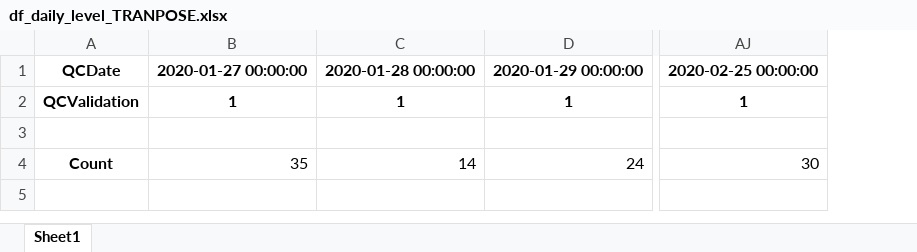
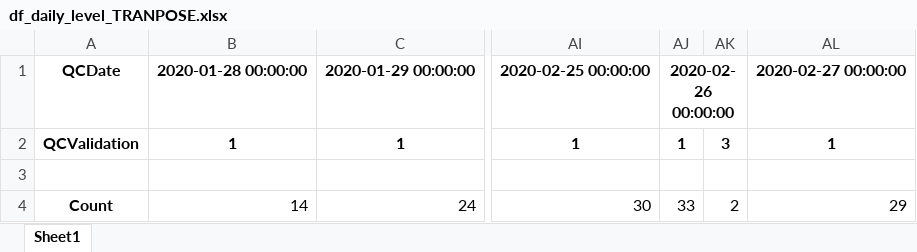
Before and after one commit to sownthunder/Data-Developer-Droolkit, an Excel workbook: AGILENT/METRICS/df_daily_level_TRANPOSE.xlsx, sheet Sheet1, drawn as a sheet; only a part is shown, gaps mark what is left out; values as stored, in another font and other column widths than the file's, no borders; removed rows and columns are numbered as before the commit, all else as after; the diff names each change by its address in the sheet, - before the commit and + after, or states it on an @@ line.

```diff
--- a/AGILENT/METRICS/df_daily_level_TRANPOSE.xlsx (sheet Sheet1)
+++ b/AGILENT/METRICS/df_daily_level_TRANPOSE.xlsx (sheet Sheet1)
-column B, rows 1-4: 2020-01-27 00:00:00 | 1 |  | 35
+column AJ, rows 1-4: 2020-02-26 00:00:00 | 1 |  | 33
+column AK, rows 2-4: 3 |  | 2
+column AL, rows 1-4: 2020-02-27 00:00:00 | 1 |  | 29
```
Also changed, not shown: AGILENT/METRICS/df_daily_levels_2020_02_25.xlsx, AGILENT/METRICS/df_daily_levels_2020_02_25_UNSTACKED_level_1.xlsx, 24 other files.
